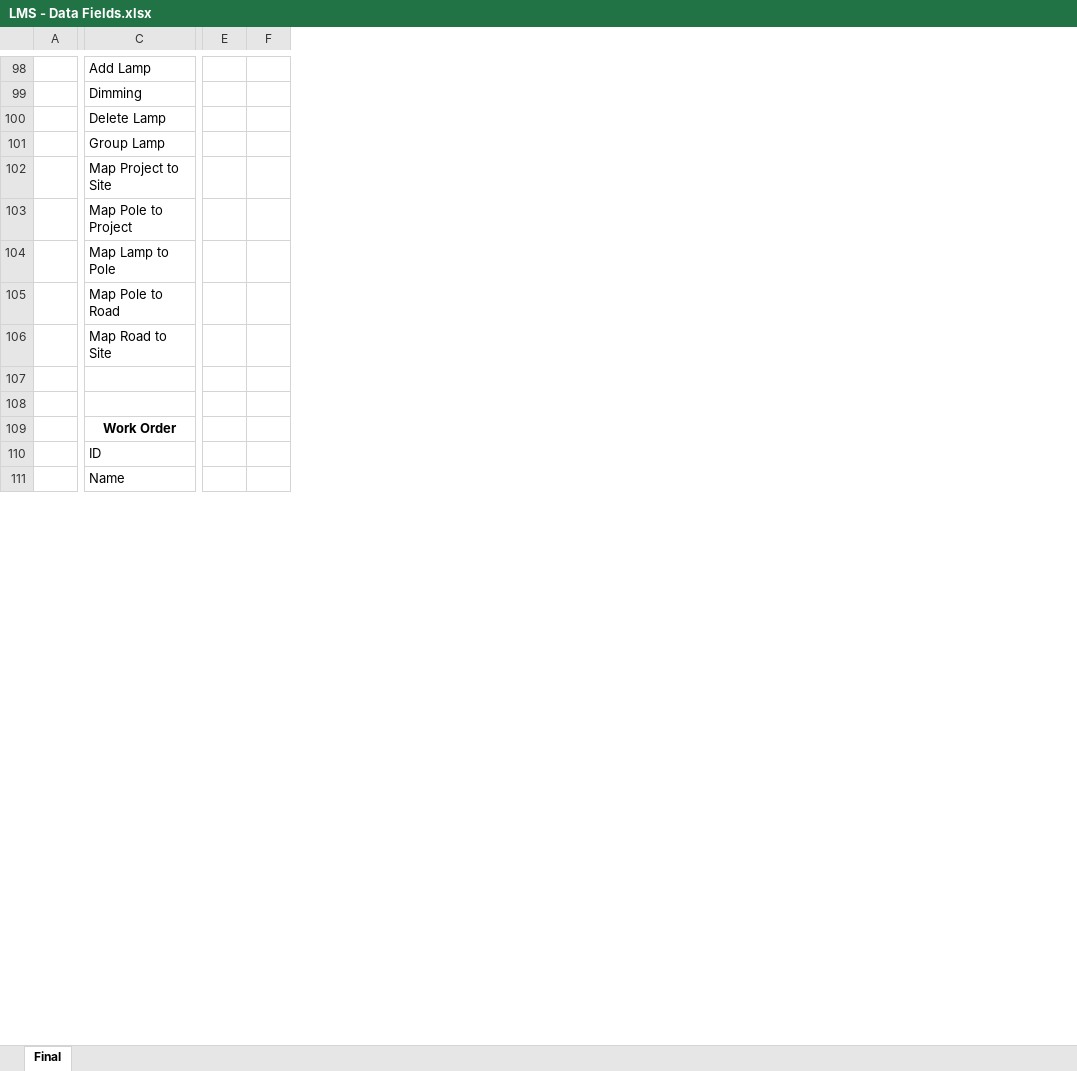
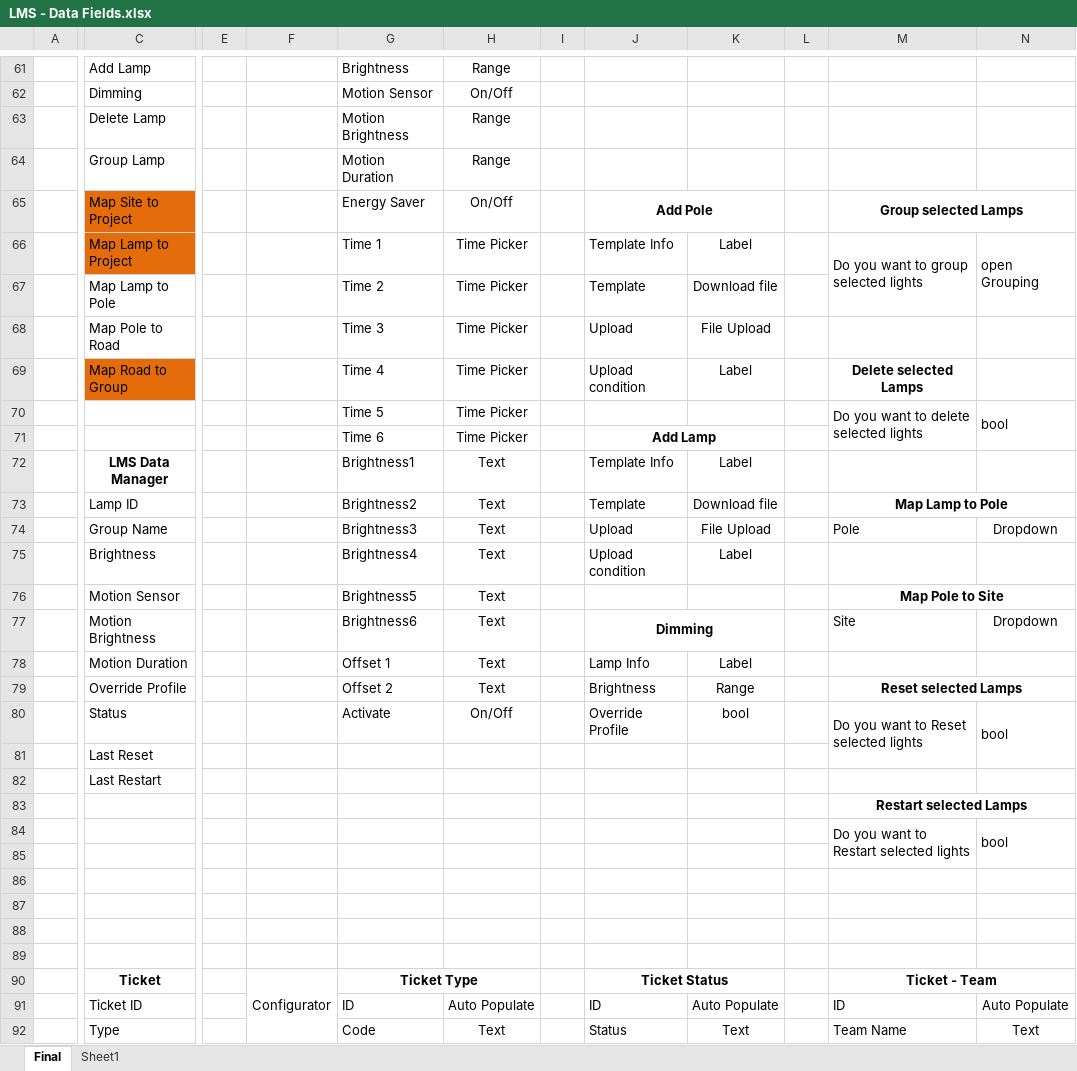
Before and after one commit to EasePaper/lms, an Excel workbook: LMS - Data Fields.xlsx, sheet Final, drawn as a sheet; only a part is shown, gaps mark what is left out; values as stored, in another font and other column widths than the file's, no borders; removed rows and columns are numbered as before the commit, all else as after; rows hold the shown columns only; the diff covers the shown part only; the diff names each change by its address in the sheet, - before the commit and + after, or states it on an @@ line.

Commit message:
Dashboard Part 1
1. Dashboard > Dimming
2. Validation error UI
3. Alert UI

```diff
--- a/LMS - Data Fields.xlsx (sheet Final)
+++ b/LMS - Data Fields.xlsx (sheet Final)
+sheet tab: Sheet1
-column E, empty
-column F, empty
+column E, empty
+column F, empty
+column G, rows 61-72: Brightness | Motion Sensor | Motion Brightness | Motion Duration | Energy Saver | Time 1 | Time 2 | Time 3 | Time 4 | Time 5 | Time 6 | Brightness1; row 74: Brightness3
+column H, rows 61-72: Range | On/Off | Range | Range | On/Off | Time Picker | Time Picker | Time Picker | Time Picker | Time Picker | Time Picker | Text; row 74: Text
+column I, empty
+column J, rows 65-72: Add Pole | Template Info | Template | Upload | Upload condition |  | Add Lamp | Template Info; row 74: Upload
+column K, rows 66-72: Label | Download file | File Upload | Label |  |  | Label; row 74: File Upload
+column L, empty
+column M, rows 65-70: Group selected Lamps | Do you want to group selected lights |  |  | Delete selected Lamps | Do you want to delete selected lights; row 74: Pole
+column N, rows 66-70: open Grouping |  |  |  | bool; row 74: Dropdown
-C65: Map Project to Site
+C65: Map Site to Project
-C65:C66 fill: none
+C65:C66 fill: #E46C0A
-C66: Map Pole to Project
+C66: Map Lamp to Project
-C69: Map Road to Site
+C69: Map Road to Group
-C69 fill: none
+C69 fill: #E46C0A
-row 70: (empty)
+row 70:  |  |  |  | Time 5 | Time Picker |  |  |  |  | Do you want to delete selected lights | bool
-row 71: (empty)
+row 71:  |  |  |  | Time 6 | Time Picker |  | Add Lamp
-C72: Work Order
+C72: LMS Data Manager
-row 110:  | ID
+row 73:  | Lamp ID |  |  | Brightness2 | Text |  | Template | Download file |  | Map Lamp to Pole
-C74: Name
+C74: Group Name
+row 75:  | Brightness |  |  | Brightness4 | Text |  | Upload condition | Label
+row 76:  | Motion Sensor |  |  | Brightness5 | Text |  |  |  |  | Map Pole to Site
+row 77:  | Motion Brightness |  |  | Brightness6 | Text |  | Dimming |  |  | Site | Dropdown
+row 78:  | Motion Duration |  |  | Offset 1 | Text |  | Lamp Info | Label
+row 79:  | Override Profile |  |  | Offset 2 | Text |  | Brightness | Range |  | Reset selected Lamps
+row 80:  | Status |  |  | Activate | On/Off |  | Override Profile | bool |  | Do you want to Reset selected lights | bool
+row 81:  | Last Reset
+row 82:  | Last Restart
+row 83:  |  |  |  |  |  |  |  |  |  | Restart selected Lamps
+row 84:  |  |  |  |  |  |  |  |  |  | Do you want to Restart selected lights | bool
+row 85: (empty)
+row 86: (empty)
+row 87: (empty)
+row 88: (empty)
+row 89: (empty)
+row 90:  | Ticket |  | Configurator | Ticket Type |  |  | Ticket Status |  |  | Ticket - Team
+row 91:  | Ticket ID |  |  | ID | Auto Populate |  | ID | Auto Populate |  | ID | Auto Populate
+row 92:  | Type |  |  | Code | Text |  | Status | Text |  | Team Name | Text
```
Also changed, not shown: 15 added rows, 68 removed rows, 3 moved rows, 39 edited cells and merged cells elsewhere in this sheet, 5 other files.
